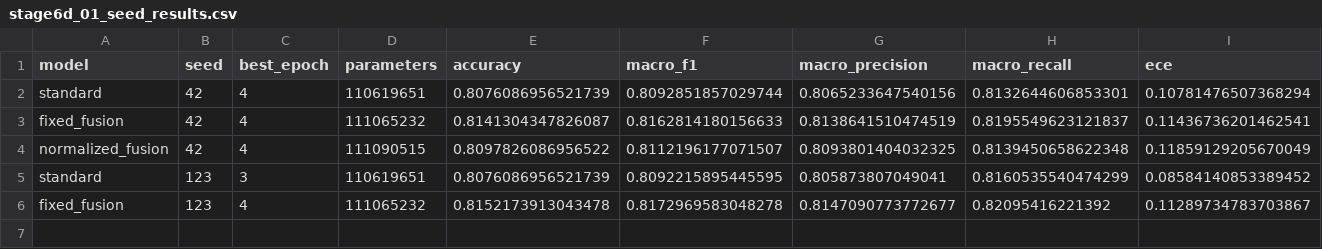
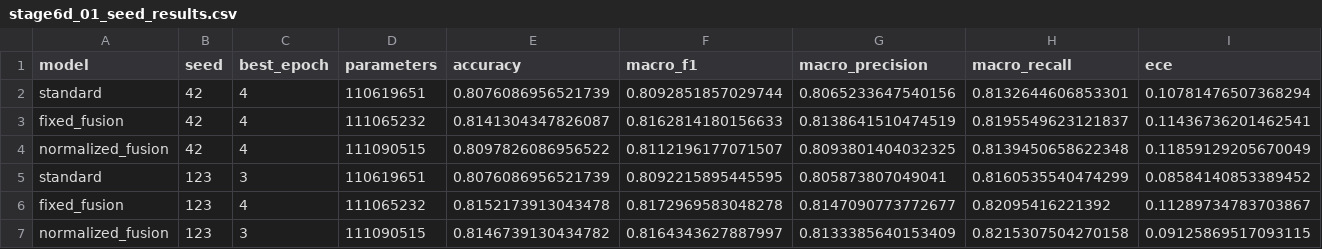
Before and after one commit to ankita6876/bangla-sentiment-research, a CSV file: research_stage6d/tables/stage6d_01_seed_results.csv, drawn as a sheet; only a part is shown; rows hold the shown columns only; the diff names each change by its address in the sheet, - before the commit and + after, or states it on an @@ line.

```diff
--- a/research_stage6d/tables/stage6d_01_seed_results.csv
+++ b/research_stage6d/tables/stage6d_01_seed_results.csv
+row 7: normalized_fusion | 123 | 3 | 111090515 | 0.8146739130434782 | 0.8164343627887997 | 0.8133385640153409 | 0.8215307504270158 | 0.09125869517093115
```
Also changed, not shown: research_stage6d/tables/stage6d_02_training_history.csv, 1 other file.
